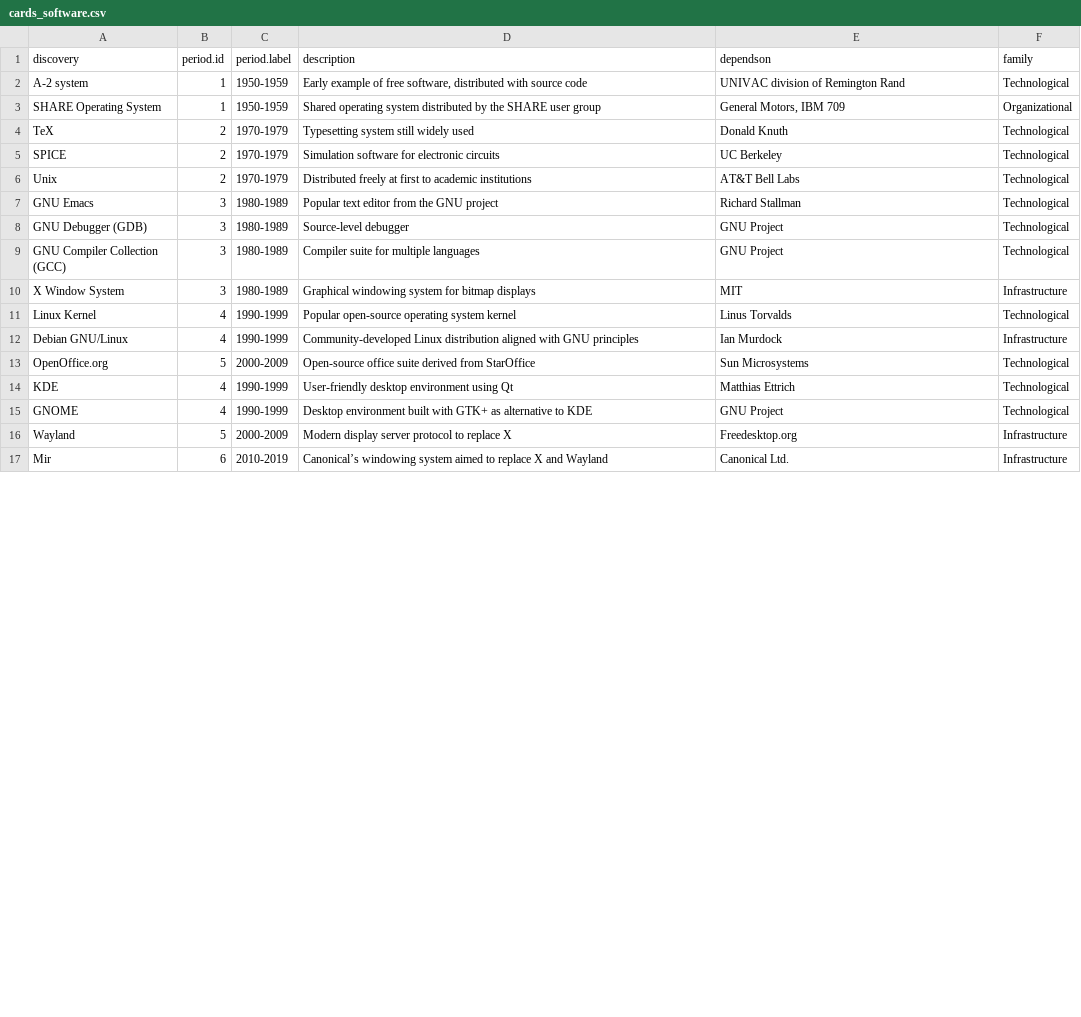
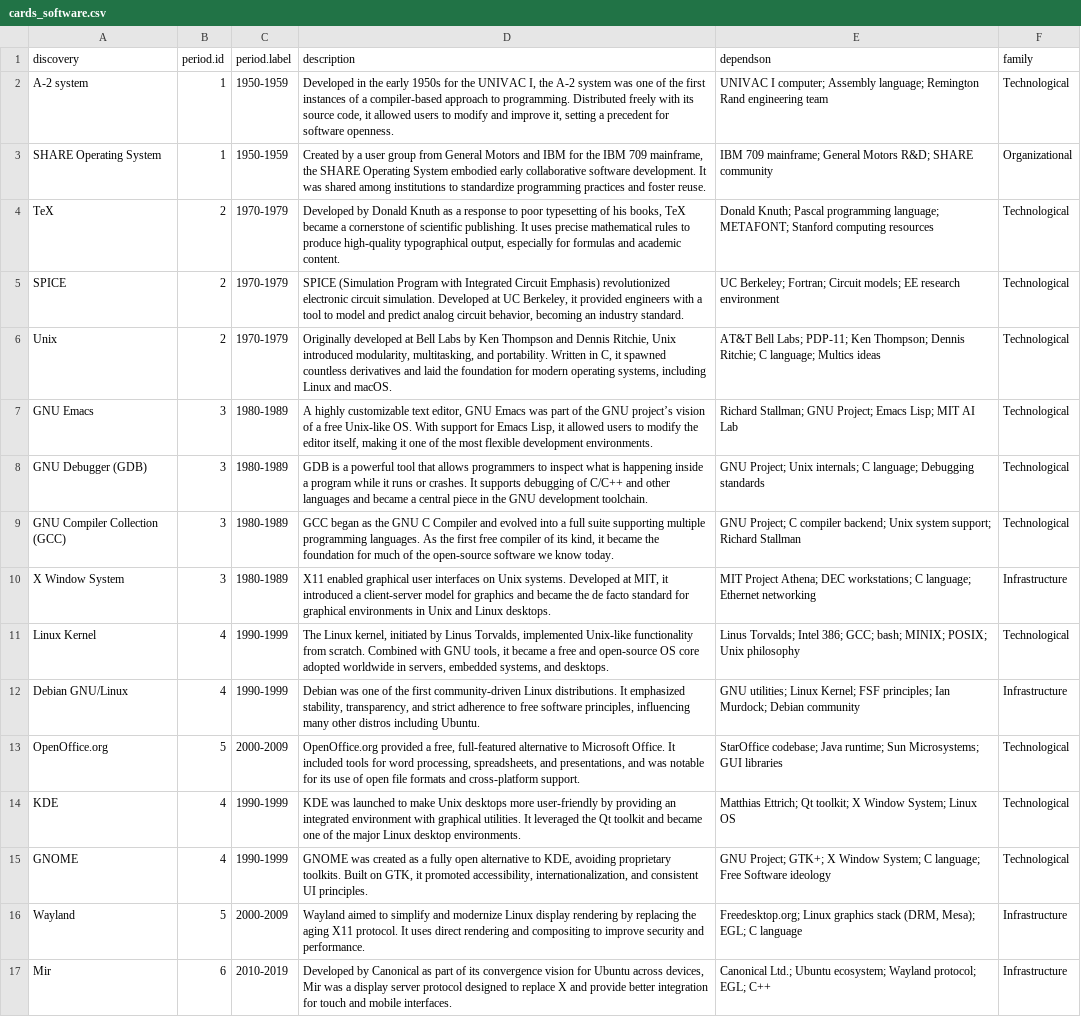
Before and after one commit to kykygump/emergence, a CSV file: cards_software.csv, drawn as a sheet; only a part is shown; the diff covers the shown part only; the diff names each change by its address in the sheet, - before the commit and + after, or states it on an @@ line.

Commit message:
Update cards_software.csv
Added enriched descriptions to software dataset

Expanded the description field to include more historical and technical context for each software.
Ensured all entries provide insight into origin, purpose, and impact (e.g. TeX, Unix, GCC, Linux).
dependson values remain intact but were cross-checked to reflect accurate resource dependencies.
Goal: make the dataset more informative for future use in visualizations, timelines, or educational content.

```diff
--- a/cards_software.csv
+++ b/cards_software.csv
-D2 (description): Early example of free software, distributed with source code
+D2 (description): Developed in the early 1950s for the UNIVAC I, the A-2 system was one of the first instances of a compiler-based approach to programming. Distributed freely with its source code, it allowed users to modify and improve it, setting a precedent for software openness.
-E2 (dependson): UNIVAC division of Remington Rand
+E2 (dependson): UNIVAC I computer; Assembly language; Remington Rand engineering team
-D3 (description): Shared operating system distributed by the SHARE user group
+D3 (description): Created by a user group from General Motors and IBM for the IBM 709 mainframe, the SHARE Operating System embodied early collaborative software development. It was shared among institutions to standardize programming practices and foster reuse.
-E3 (dependson): General Motors, IBM 709
+E3 (dependson): IBM 709 mainframe; General Motors R&D; SHARE community
-D4 (description): Typesetting system still widely used
+D4 (description): Developed by Donald Knuth as a response to poor typesetting of his books, TeX became a cornerstone of scientific publishing. It uses precise mathematical rules to produce high-quality typographical output, especially for formulas and academic content.
-E4 (dependson): Donald Knuth
+E4 (dependson): Donald Knuth; Pascal programming language; METAFONT; Stanford computing resources
-D5 (description): Simulation software for electronic circuits
+D5 (description): SPICE (Simulation Program with Integrated Circuit Emphasis) revolutionized electronic circuit simulation. Developed at UC Berkeley, it provided engineers with a tool to model and predict analog circuit behavior, becoming an industry standard.
-E5 (dependson): UC Berkeley
+E5 (dependson): UC Berkeley; Fortran; Circuit models; EE research environment
-D6 (description): Distributed freely at first to academic institutions
+D6 (description): Originally developed at Bell Labs by Ken Thompson and Dennis Ritchie, Unix introduced modularity, multitasking, and portability. Written in C, it spawned countless derivatives and laid the foundation for modern operating systems, including Linux and macOS.
-E6 (dependson): AT&T Bell Labs
+E6 (dependson): AT&T Bell Labs; PDP-11; Ken Thompson; Dennis Ritchie; C language; Multics ideas
-D7 (description): Popular text editor from the GNU project
+D7 (description): A highly customizable text editor, GNU Emacs was part of the GNU project’s vision of a free Unix-like OS. With support for Emacs Lisp, it allowed users to modify the editor itself, making it one of the most flexible development environments.
-E7 (dependson): Richard Stallman
+E7 (dependson): Richard Stallman; GNU Project; Emacs Lisp; MIT AI Lab
-D8 (description): Source-level debugger
+D8 (description): GDB is a powerful tool that allows programmers to inspect what is happening inside a program while it runs or crashes. It supports debugging of C/C++ and other languages and became a central piece in the GNU development toolchain.
-E8 (dependson): GNU Project
+E8 (dependson): GNU Project; Unix internals; C language; Debugging standards
-D9 (description): Compiler suite for multiple languages
+D9 (description): GCC began as the GNU C Compiler and evolved into a full suite supporting multiple programming languages. As the first free compiler of its kind, it became the foundation for much of the open-source software we know today.
-E9 (dependson): GNU Project
+E9 (dependson): GNU Project; C compiler backend; Unix system support; Richard Stallman
-D10 (description): Graphical windowing system for bitmap displays
+D10 (description): X11 enabled graphical user interfaces on Unix systems. Developed at MIT, it introduced a client-server model for graphics and became the de facto standard for graphical environments in Unix and Linux desktops.
-E10 (dependson): MIT
+E10 (dependson): MIT Project Athena; DEC workstations; C language; Ethernet networking
-D11 (description): Popular open-source operating system kernel
+D11 (description): The Linux kernel, initiated by Linus Torvalds, implemented Unix-like functionality from scratch. Combined with GNU tools, it became a free and open-source OS core adopted worldwide in servers, embedded systems, and desktops.
-E11 (dependson): Linus Torvalds
+E11 (dependson): Linus Torvalds; Intel 386; GCC; bash; MINIX; POSIX; Unix philosophy
-D12 (description): Community-developed Linux distribution aligned with GNU principles
+D12 (description): Debian was one of the first community-driven Linux distributions. It emphasized stability, transparency, and strict adherence to free software principles, influencing many other distros including Ubuntu.
-E12 (dependson): Ian Murdock
+E12 (dependson): GNU utilities; Linux Kernel; FSF principles; Ian Murdock; Debian community
-D13 (description): Open-source office suite derived from StarOffice
+D13 (description): OpenOffice.org provided a free, full-featured alternative to Microsoft Office. It included tools for word processing, spreadsheets, and presentations, and was notable for its use of open file formats and cross-platform support.
-E13 (dependson): Sun Microsystems
+E13 (dependson): StarOffice codebase; Java runtime; Sun Microsystems; GUI libraries
-D14 (description): User-friendly desktop environment using Qt
+D14 (description): KDE was launched to make Unix desktops more user-friendly by providing an integrated environment with graphical utilities. It leveraged the Qt toolkit and became one of the major Linux desktop environments.
-E14 (dependson): Matthias Ettrich
+E14 (dependson): Matthias Ettrich; Qt toolkit; X Window System; Linux OS
-D15 (description): Desktop environment built with GTK+ as alternative to KDE
+D15 (description): GNOME was created as a fully open alternative to KDE, avoiding proprietary toolkits. Built on GTK, it promoted accessibility, internationalization, and consistent UI principles.
-E15 (dependson): GNU Project
+E15 (dependson): GNU Project; GTK+; X Window System; C language; Free Software ideology
-D16 (description): Modern display server protocol to replace X
+D16 (description): Wayland aimed to simplify and modernize Linux display rendering by replacing the aging X11 protocol. It uses direct rendering and compositing to improve security and performance.
-E16 (dependson): Freedesktop.org
+E16 (dependson): Freedesktop.org; Linux graphics stack (DRM, Mesa); EGL; C language
-D17 (description): Canonical’s windowing system aimed to replace X and Wayland
+D17 (description): Developed by Canonical as part of its convergence vision for Ubuntu across devices, Mir was a display server protocol designed to replace X and provide better integration for touch and mobile interfaces.
-E17 (dependson): Canonical Ltd.
+E17 (dependson): Canonical Ltd.; Ubuntu ecosystem; Wayland protocol; EGL; C++
```
Also changed, not shown: 4 edited cells elsewhere in this file.
